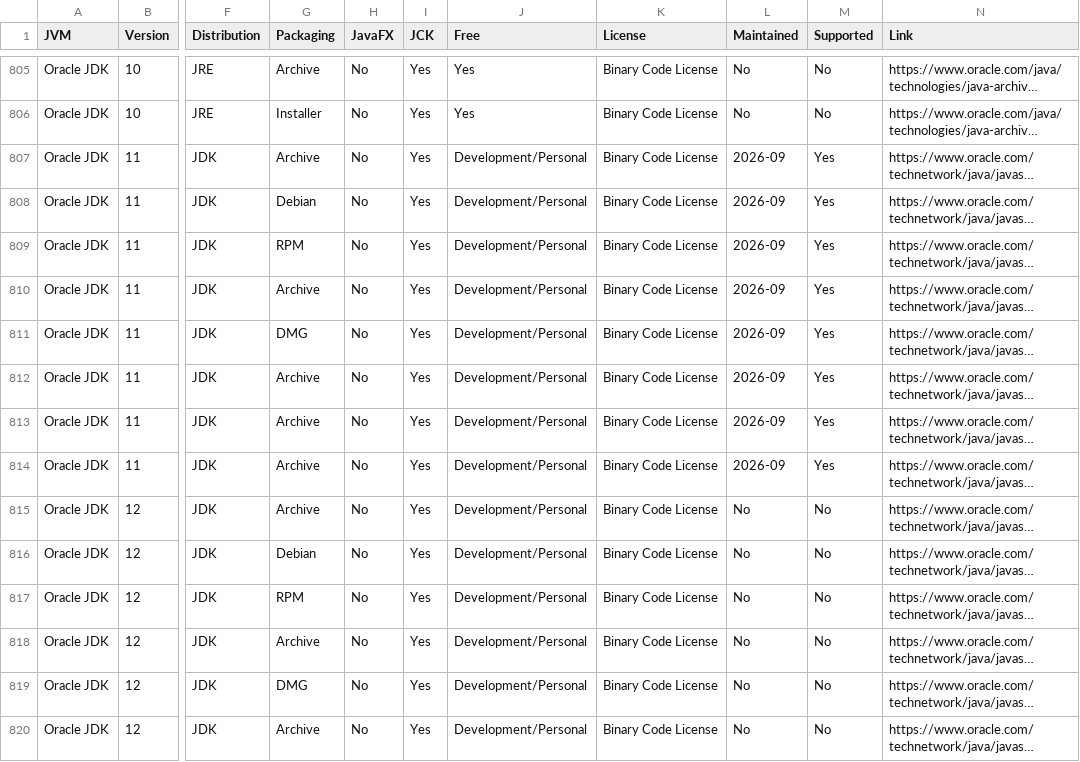
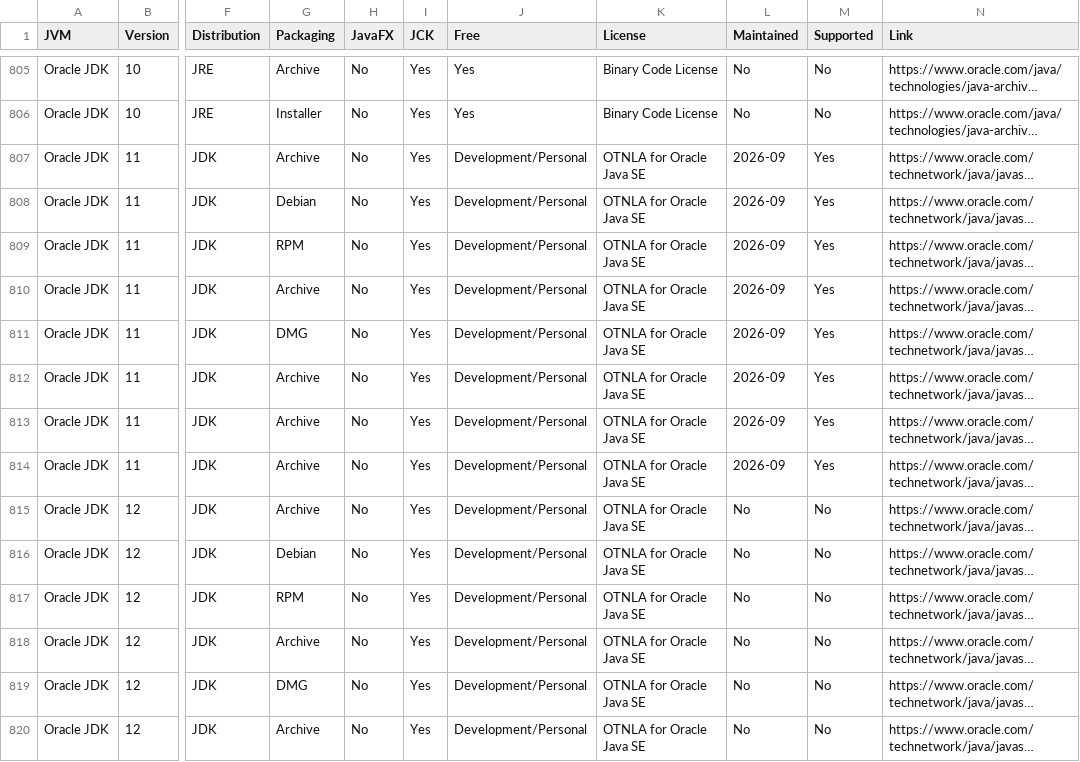
Before and after one commit to raphw/raphw.github.io, a CSV file: openjdk/openjdk.csv, drawn as a sheet; only a part is shown, gaps mark what is left out; long unchanged cells end in …; the diff covers the shown part only; the diff names each change by its address in the sheet, - before the commit and + after, or states it on an @@ line.

Commit message:
After Oracle JDK 11, the license has changed to "OTNLA for Oracle Java SE".

```diff
--- a/openjdk/openjdk.csv
+++ b/openjdk/openjdk.csv
-K807:K820 (License): Binary Code License
+K807:K820 (License): OTNLA for Oracle Java SE
```
Also changed, not shown: 15 edited cells elsewhere in this file.
